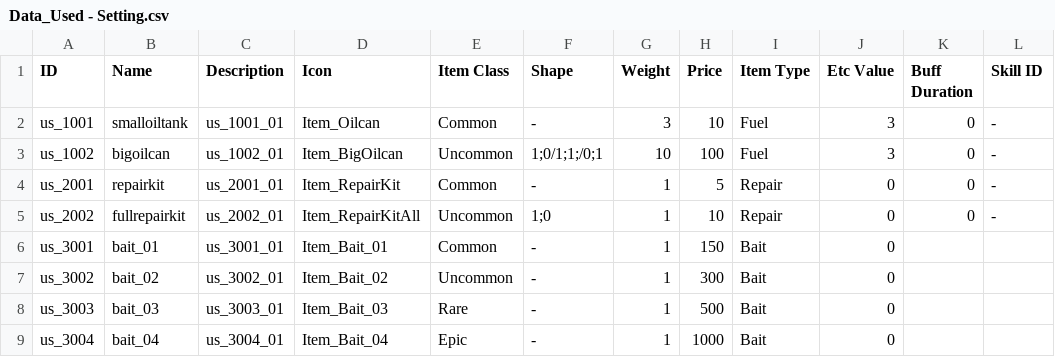
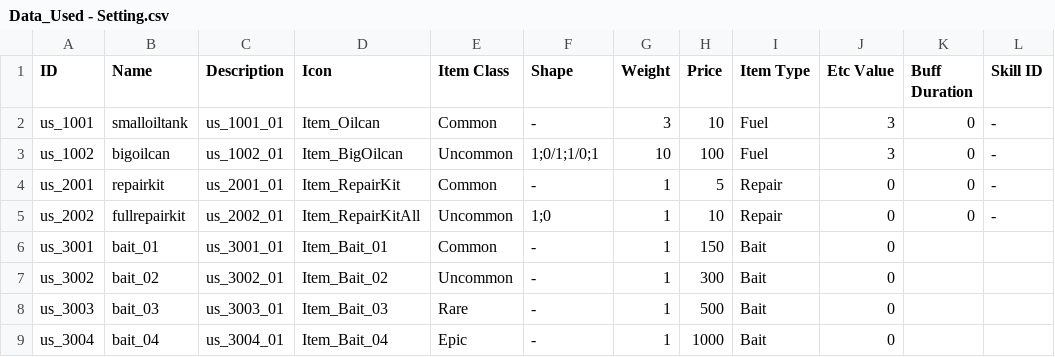
Before and after one commit to nodong91/FishingAssets, a CSV file: 01_Resources/Datas/Data_Json/Data_Used - Setting.csv, drawn as a sheet; only a part is shown.

```diff
--- a/01_Resources/Datas/Data_Json/Data_Used - Setting.csv
+++ b/01_Resources/Datas/Data_Json/Data_Used - Setting.csv
@@ -2,3 +2,3 @@ ID,Name,Description,Icon,Item Class,Shape,Weight,Price,Item Type,Etc Value,Buff
 us_1001,smalloiltank,us_1001_01,Item_Oilcan,Common,-,3,10,Fuel,3,0,-
-us_1002,bigoilcan,us_1002_01,Item_BigOilcan,Uncommon,1;0/1;1;/0;1,10,100,Fuel,3,0,-
+us_1002,bigoilcan,us_1002_01,Item_BigOilcan,Uncommon,1;0/1;1/0;1,10,100,Fuel,3,0,-
 us_2001,repairkit,us_2001_01,Item_RepairKit,Common,-,1,5,Repair,0,0,-
```
Also changed, not shown: 01_Resources/Datas/Data_Json/Data_Language - Dialog.csv, 16 other files.
